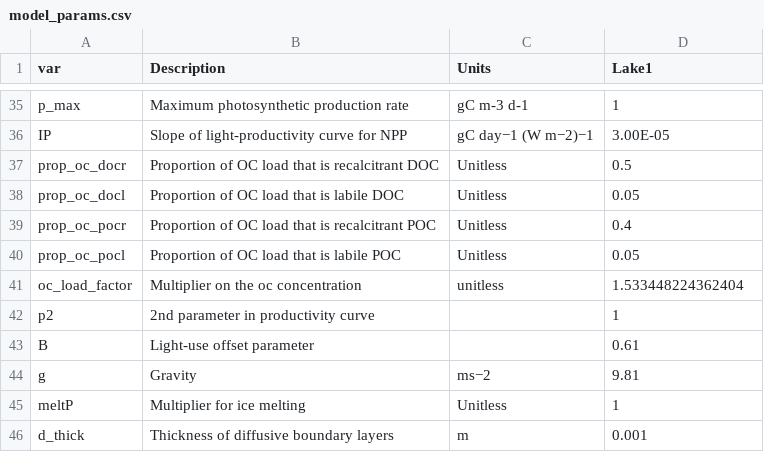
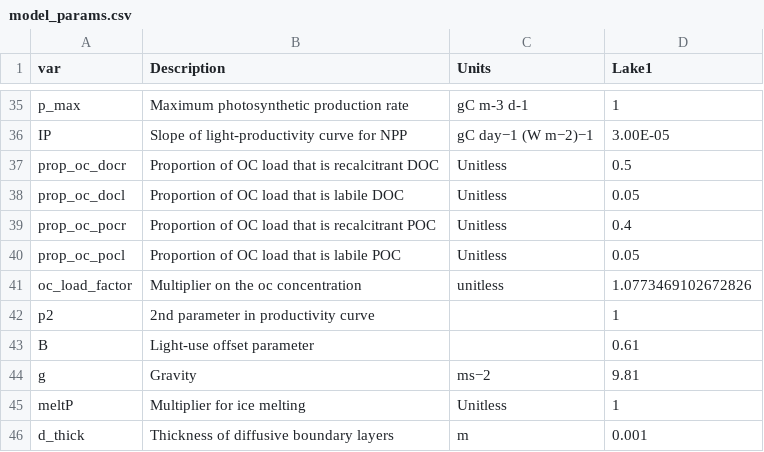
Before and after one commit to computational-limnology/Lake-M3-autodiff, a CSV file: Mendota/model_params.csv, drawn as a sheet; only a part is shown, gaps mark what is left out; the diff covers the shown part only.

```diff
--- a/Mendota/model_params.csv
+++ b/Mendota/model_params.csv
@@ -40,3 +40,3 @@ prop_oc_pocr,Proportion of OC load that is recalcitrant POC,Unitless,0.4
 prop_oc_pocl,Proportion of OC load that is labile POC,Unitless,0.05
-oc_load_factor, Multiplier on the oc concentration, unitless,1.533448224362404
+oc_load_factor, Multiplier on the oc concentration, unitless,1.0773469102672826
 p2,2nd parameter in productivity curve,,1
```
Also changed, not shown: 10 edited cells elsewhere in this file, Mendota/calibration_metrics.csv, Ravn/calibration_metrics.csv, 5 other files.
